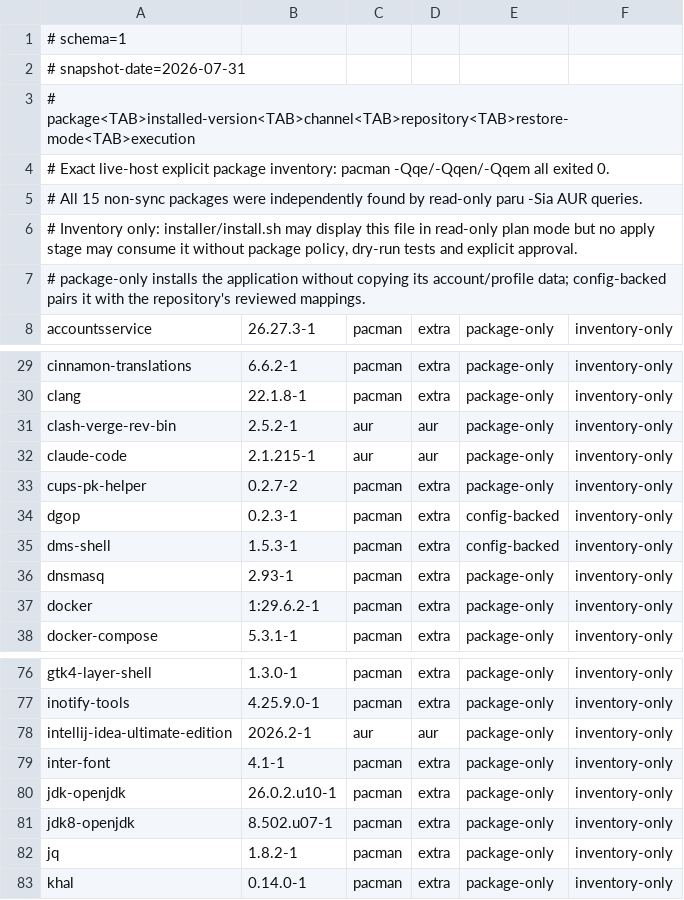
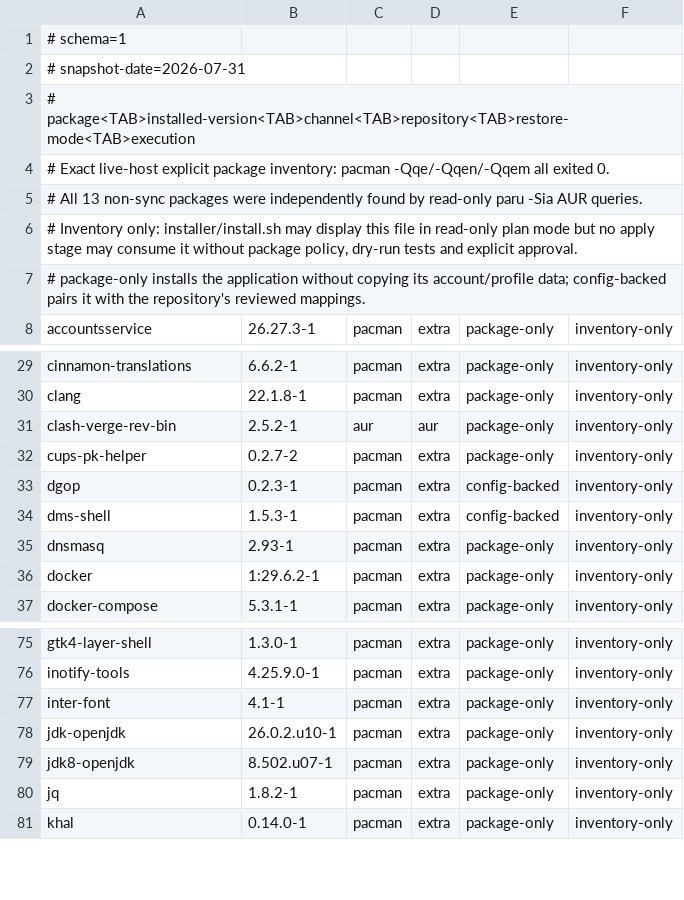
Before and after one commit to tjz123psh/my-arch-setup-deepseek, a TSV file: manifests/workstation-package-inventory.tsv, drawn as a sheet; only a part is shown, gaps mark what is left out.

```diff
--- a/manifests/workstation-package-inventory.tsv
+++ b/manifests/workstation-package-inventory.tsv
@@ -4,3 +4,3 @@
 # Exact live-host explicit package inventory: pacman -Qqe/-Qqen/-Qqem all exited 0.
-# All 15 non-sync packages were independently found by read-only paru -Sia AUR queries.
+# All 13 non-sync packages were independently found by read-only paru -Sia AUR queries.
 # Inventory only: installer/install.sh may display this file in read-only plan mode but no apply stage may consume it without package policy, dry-run tests and explicit approval.
@@ -31,3 +31,2 @@ clang	22.1.8-1	pacman	extra	package-only	inventory-only
 clash-verge-rev-bin	2.5.2-1	aur	aur	package-only	inventory-only
-claude-code	2.1.215-1	aur	aur	package-only	inventory-only
 cups-pk-helper	0.2.7-2	pacman	extra	package-only	inventory-only
@@ -77,3 +76,2 @@ gtk4-layer-shell	1.3.0-1	pacman	extra	package-only	inventory-only
 inotify-tools	4.25.9.0-1	pacman	extra	package-only	inventory-only
-intellij-idea-ultimate-edition	2026.2-1	aur	aur	package-only	inventory-only
 inter-font	4.1-1	pacman	extra	package-only	inventory-only
```
Also changed, not shown: manifests/aur-recipes.tsv, manifests/production-module-readiness.tsv, 29 other files.
